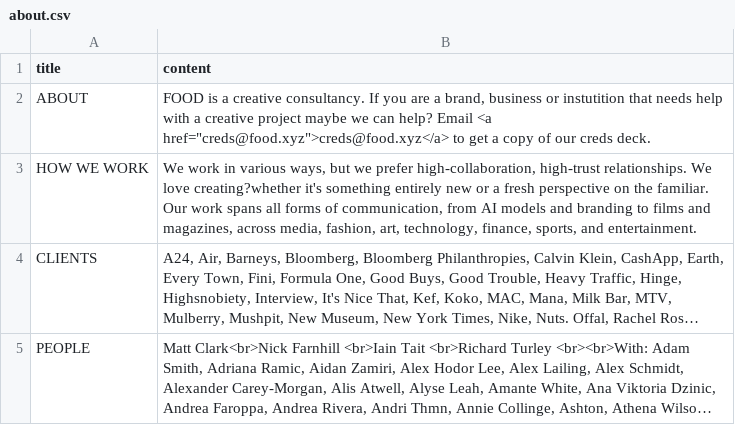
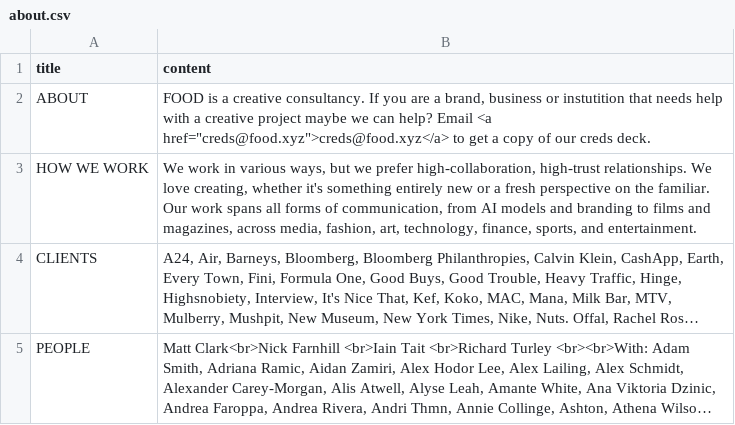
Before and after one commit to aaiiintt/food_new_site, a CSV file: data/about.csv, drawn as a sheet; long unchanged cells end in …; the diff names each change by its address in the sheet, - before the commit and + after, or states it on an @@ line.

Commit message:
Update about.csv

```diff
--- a/data/about.csv
+++ b/data/about.csv
-B3 (content): …We love creating?whether it's something…
+B3 (content): …We love creating, whether it's something…
```
